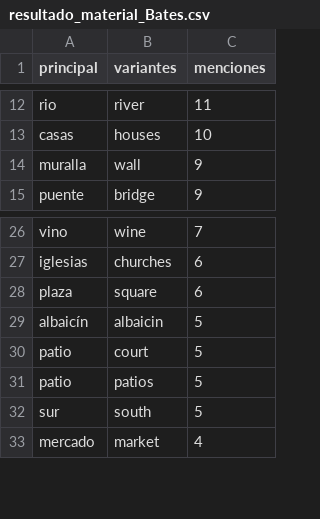
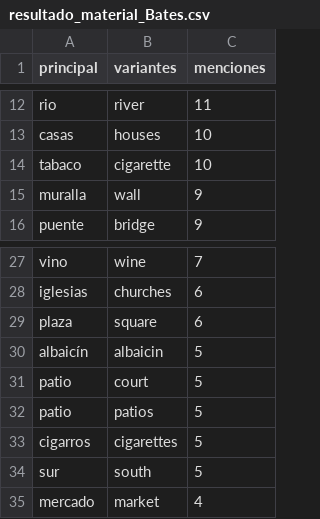
Before and after one commit to antonionavas22-ops/Andalucia_DesdeFuera, a CSV file: resultados/resultado_material_Bates.csv, drawn as a sheet; only a part is shown, gaps mark what is left out; the diff names each change by its address in the sheet, - before the commit and + after, or states it on an @@ line.

```diff
--- a/resultados/resultado_material_Bates.csv
+++ b/resultados/resultado_material_Bates.csv
+row 14: tabaco | cigarette | 10
+row 33: cigarros | cigarettes | 5
```
Also changed, not shown: resultados/resultado_inmaterial_Bates.csv.
